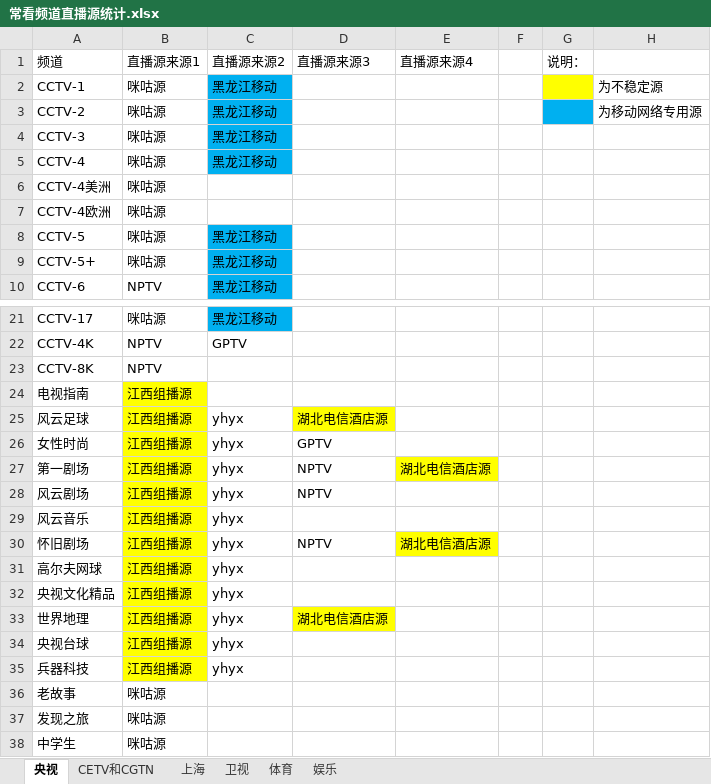
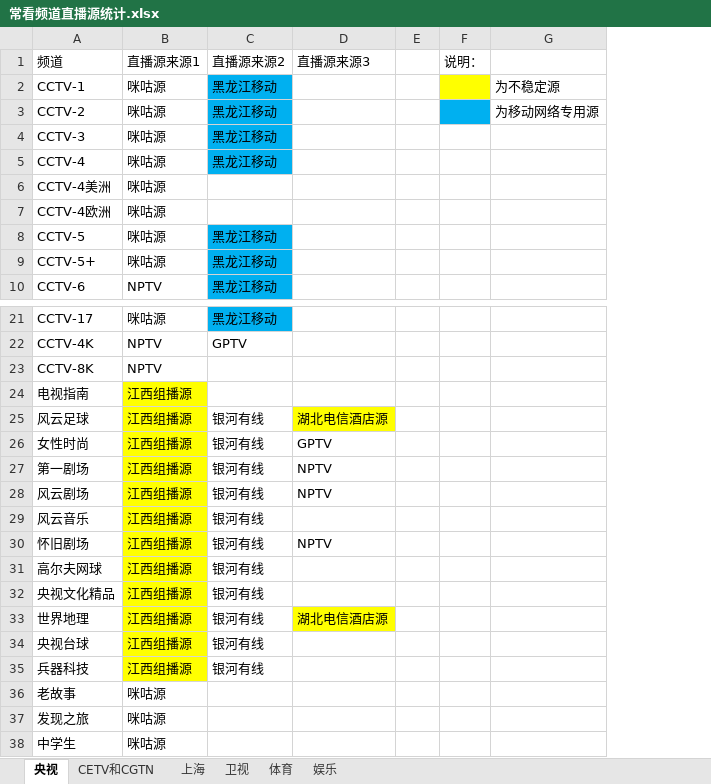
Before and after one commit to Alonso0729/Television, an Excel workbook: 直播源汇总文档/其他文档/常看频道直播源统计.xlsx, sheet 央视, drawn as a sheet; only a part is shown, gaps mark what is left out; values as stored, in another font and other column widths than the file's, no borders; the diff names each change by its address in the sheet, - before the commit and + after, or states it on an @@ line.

```diff
--- a/直播源汇总文档/其他文档/常看频道直播源统计.xlsx (sheet 央视)
+++ b/直播源汇总文档/其他文档/常看频道直播源统计.xlsx (sheet 央视)
-column E, row 1: 直播源来源4; rows 27-30: 湖北电信酒店源 |  |  | 湖北电信酒店源
-C25:C35: yhyx
+C25:C35: 银河有线
```
Also changed, not shown: sheet 上海, sheet 娱乐, sheet 体育, sheet 卫视, 2 other files.
